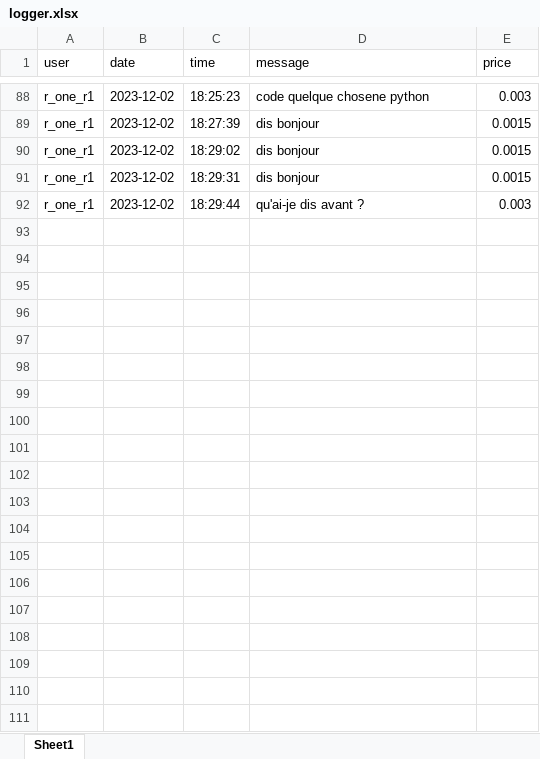
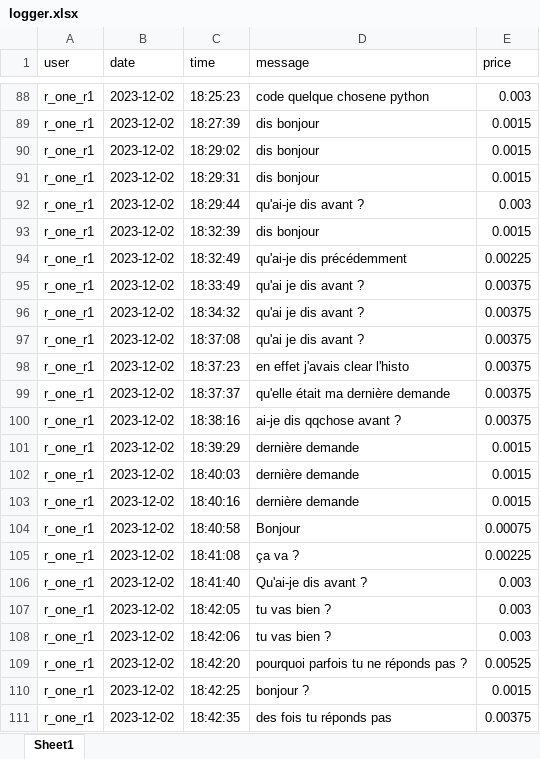
Before and after one commit to ErwannLesech/Helpita-bot, an Excel workbook: src/logger.xlsx, sheet Sheet1, drawn as a sheet; only a part is shown, gaps mark what is left out; values as stored, in another font and other column widths than the file's, no borders; the diff covers the shown part only; the diff names each change by its address in the sheet, - before the commit and + after, or states it on an @@ line.

Commit message:
gpt: historic commented and now can handle long requests

```diff
--- a/src/logger.xlsx (sheet Sheet1)
+++ b/src/logger.xlsx (sheet Sheet1)
+row 93: r_one_r1 | 2023-12-02 | 18:32:39 | dis bonjour | 0.0015
+row 94: r_one_r1 | 2023-12-02 | 18:32:49 | qu'ai-je dis précédemment | 0.00225
+row 95: r_one_r1 | 2023-12-02 | 18:33:49 | qu'ai je dis avant ? | 0.00375
+row 96: r_one_r1 | 2023-12-02 | 18:34:32 | qu'ai je dis avant ? | 0.00375
+row 97: r_one_r1 | 2023-12-02 | 18:37:08 | qu'ai je dis avant ? | 0.00375
+row 98: r_one_r1 | 2023-12-02 | 18:37:23 | en effet j'avais clear l'histo | 0.00375
+row 99: r_one_r1 | 2023-12-02 | 18:37:37 | qu'elle était ma dernière demande | 0.00375
+row 100: r_one_r1 | 2023-12-02 | 18:38:16 | ai-je dis qqchose avant ? | 0.00375
+row 101: r_one_r1 | 2023-12-02 | 18:39:29 | dernière demande | 0.0015
+row 102: r_one_r1 | 2023-12-02 | 18:40:03 | dernière demande | 0.0015
+row 103: r_one_r1 | 2023-12-02 | 18:40:16 | dernière demande | 0.0015
+row 104: r_one_r1 | 2023-12-02 | 18:40:58 | Bonjour | 0.00075
+row 105: r_one_r1 | 2023-12-02 | 18:41:08 | ça va ? | 0.00225
+row 106: r_one_r1 | 2023-12-02 | 18:41:40 | Qu'ai-je dis avant ? | 0.003
+row 107: r_one_r1 | 2023-12-02 | 18:42:05 | tu vas bien ? | 0.003
+row 108: r_one_r1 | 2023-12-02 | 18:42:06 | tu vas bien ? | 0.003
+row 109: r_one_r1 | 2023-12-02 | 18:42:20 | pourquoi parfois tu ne réponds pas ? | 0.00525
+row 110: r_one_r1 | 2023-12-02 | 18:42:25 | bonjour ? | 0.0015
+row 111: r_one_r1 | 2023-12-02 | 18:42:35 | des fois tu réponds pas | 0.00375
```
Also changed, not shown: 11 added rows elsewhere in this sheet, src/gpt_price.xlsx, 2 other files.
